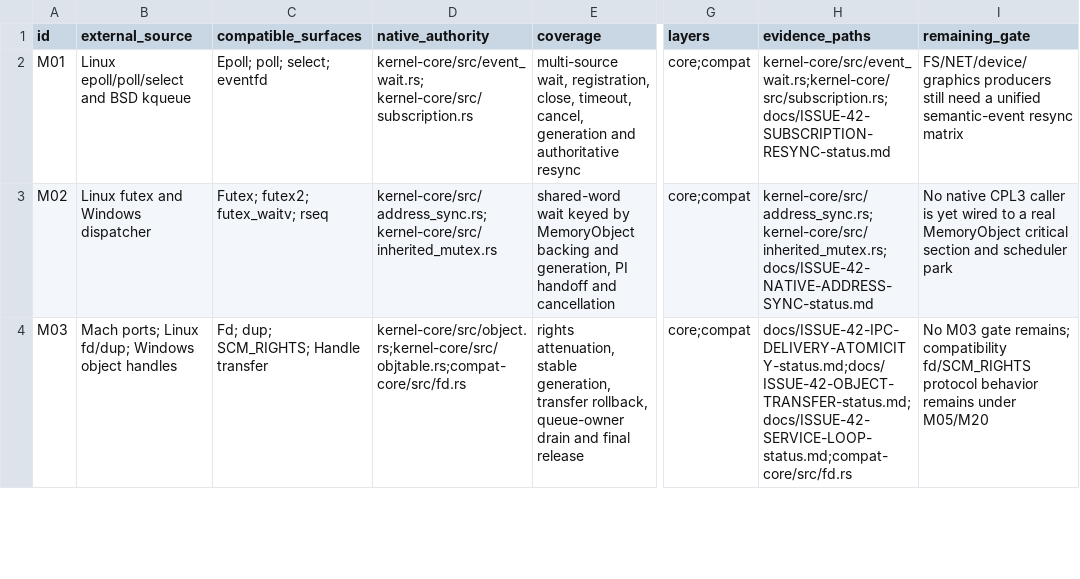
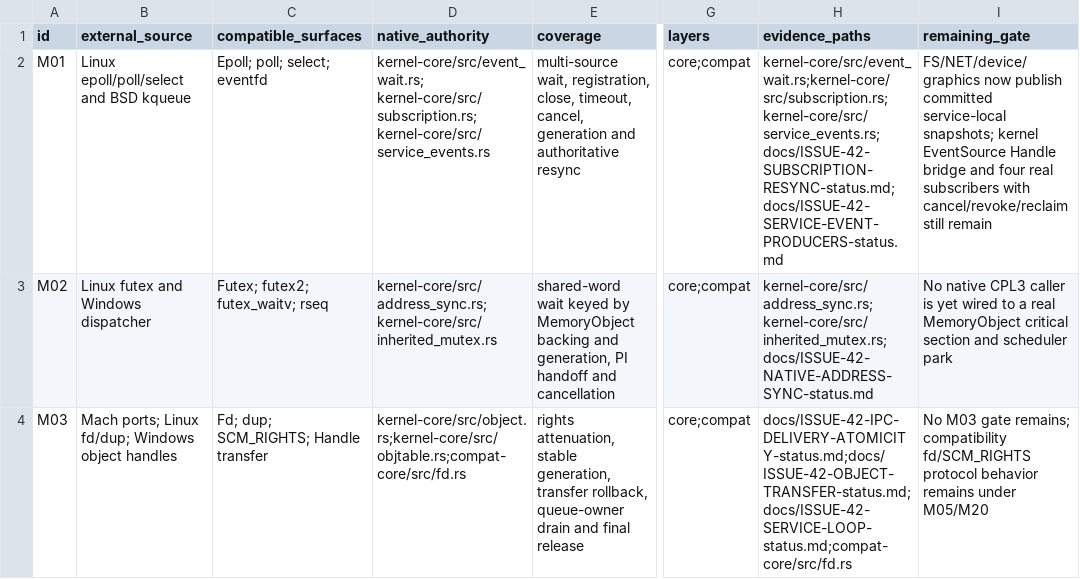
Before and after one commit to jasper-language/jasper-os, a TSV file: verification/issue42-mechanism-ledger.tsv, drawn as a sheet; only a part is shown, gaps mark what is left out; the diff names each change by its address in the sheet, - before the commit and + after, or states it on an @@ line.

Commit message:
feat(issue42): publish semantic service events

```diff
--- a/verification/issue42-mechanism-ledger.tsv
+++ b/verification/issue42-mechanism-ledger.tsv
-D2 (native_authority): kernel-core/src/event_wait.rs; kernel-core/src/subscription.rs
+D2 (native_authority): kernel-core/src/event_wait.rs; kernel-core/src/subscription.rs; kernel-core/src/service_events.rs
-H2 (evidence_paths): kernel-core/src/event_wait.rs;kernel-core/src/subscription.rs;docs/ISSUE-42-SUBSCRIPTION-RESYNC-status.md
+H2 (evidence_paths): kernel-core/src/event_wait.rs;kernel-core/src/subscription.rs;kernel-core/src/service_events.rs;docs/ISSUE-42-SUBSCRIPTION-RESYNC-status.md;docs/ISSUE-42-SERVICE-EVENT-PRODUCERS-status.md
-I2 (remaining_gate): FS/NET/device/graphics producers still need a unified semantic-event resync matrix
+I2 (remaining_gate): FS/NET/device/graphics now publish committed service-local snapshots; kernel EventSource Handle bridge and four real subscribers with cancel/revoke/reclaim still remain
```
Also changed, not shown: 7 other files.
